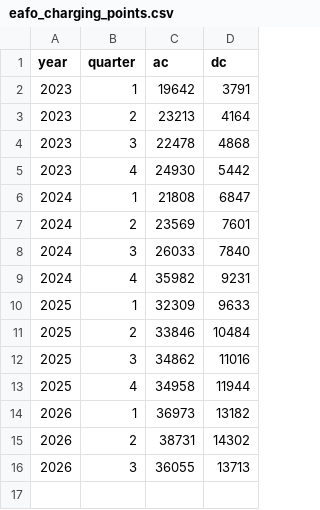
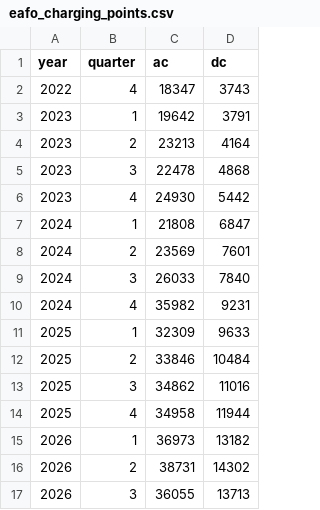
Before and after one commit to n-herold/ev-spain, a CSV file: q2/data/eafo_charging_points.csv, drawn as a sheet; the diff names each change by its address in the sheet, - before the commit and + after, or states it on an @@ line.

Commit message:
Add Q2 charging point analysis and plot

```diff
--- a/q2/data/eafo_charging_points.csv
+++ b/q2/data/eafo_charging_points.csv
+row 2: 2022 | 4 | 18347 | 3743
```
Also changed, not shown: 4 other files.
